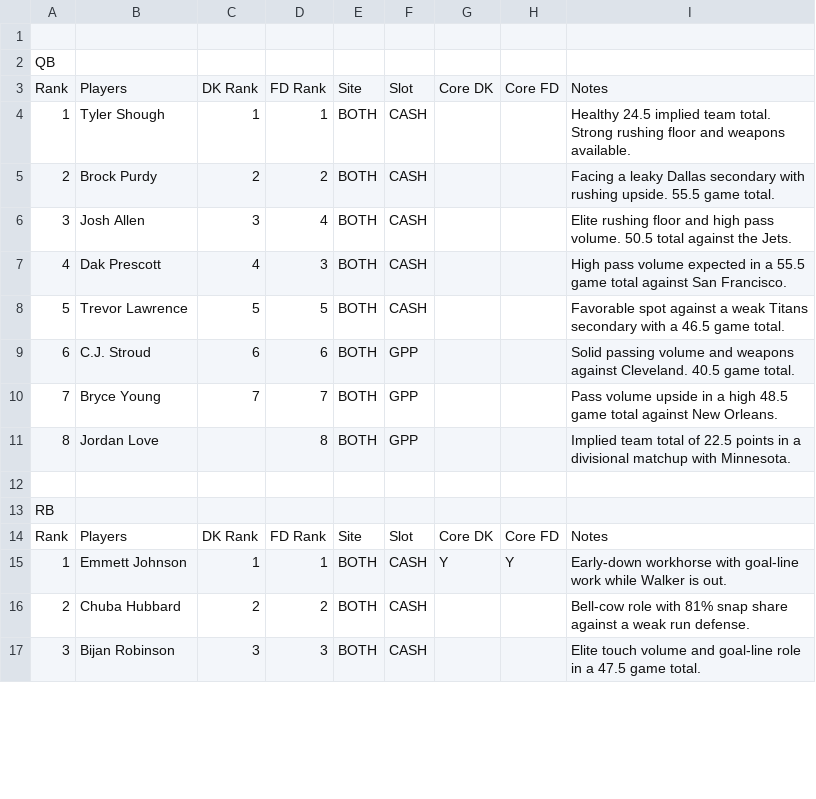
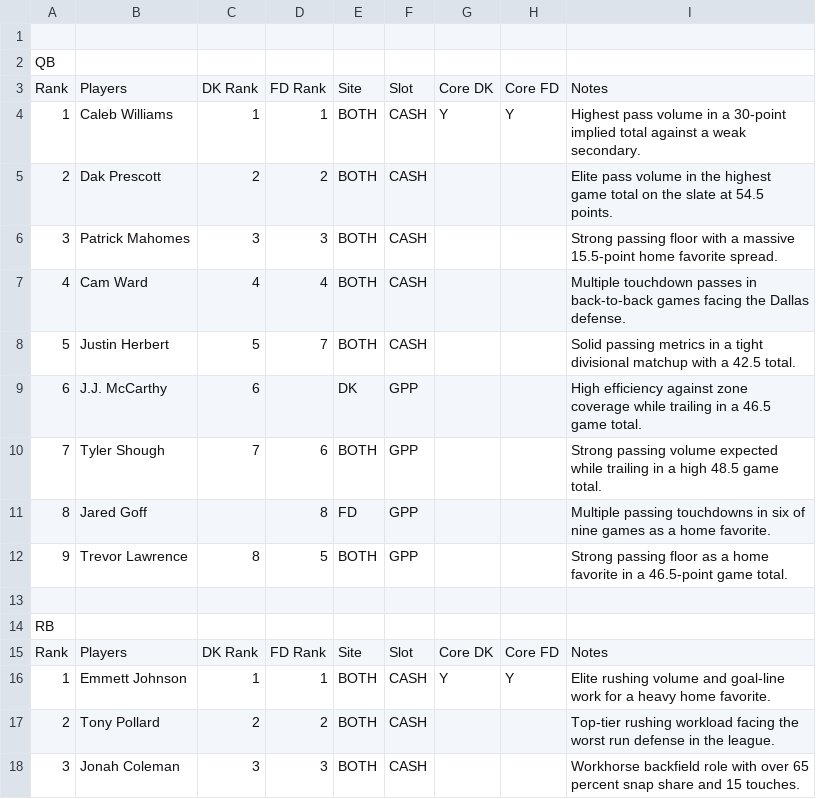
Before and after one commit to chrisgimino/nflcoreplays, a CSV file: NFL_SUNDAY_BEST_CORE.csv, drawn as a sheet; only a part is shown; the diff covers the shown part only.

Commit message:
Update NFL_SUNDAY_BEST_CORE.csv - 2026-11-21 15:36

```diff
--- a/NFL_SUNDAY_BEST_CORE.csv
+++ b/NFL_SUNDAY_BEST_CORE.csv
@@ -3,10 +3,11 @@ QB,,,,,,,,
 Rank,Players,DK Rank,FD Rank,Site,Slot,Core DK,Core FD,Notes
-1,Tyler Shough,1,1,BOTH,CASH,,,Healthy 24.5 implied team total. Strong rushing floor and weapons available.
-2,Brock Purdy,2,2,BOTH,CASH,,,Facing a leaky Dallas secondary with rushing upside. 55.5 game total.
-3,Josh Allen,3,4,BOTH,CASH,,,Elite rushing floor and high pass volume. 50.5 total against the Jets.
-4,Dak Prescott,4,3,BOTH,CASH,,,High pass volume expected in a 55.5 game total against San Francisco.
-5,Trevor Lawrence,5,5,BOTH,CASH,,,Favorable spot against a weak Titans secondary with a 46.5 game total.
-6,C.J. Stroud,6,6,BOTH,GPP,,,Solid passing volume and weapons against Cleveland. 40.5 game total.
-7,Bryce Young,7,7,BOTH,GPP,,,Pass volume upside in a high 48.5 game total against New Orleans.
-8,Jordan Love,,8,BOTH,GPP,,,Implied team total of 22.5 points in a divisional matchup with Minnesota.
+1,Caleb Williams,1,1,BOTH,CASH,Y,Y,Highest pass volume in a 30-point implied total against a weak secondary.
+2,Dak Prescott,2,2,BOTH,CASH,,,Elite pass volume in the highest game total on the slate at 54.5 points.
+3,Patrick Mahomes,3,3,BOTH,CASH,,,Strong passing floor with a massive 15.5-point home favorite spread.
+4,Cam Ward,4,4,BOTH,CASH,,,Multiple touchdown passes in back-to-back games facing the Dallas defense.
+5,Justin Herbert,5,7,BOTH,CASH,,,Solid passing metrics in a tight divisional matchup with a 42.5 total.
+6,J.J. McCarthy,6,,DK,GPP,,,High efficiency against zone coverage while trailing in a 46.5 game total.
+7,Tyler Shough,7,6,BOTH,GPP,,,Strong passing volume expected while trailing in a high 48.5 game total.
+8,Jared Goff,,8,FD,GPP,,,Multiple passing touchdowns in six of nine games as a home favorite.
+9,Trevor Lawrence,8,5,BOTH,GPP,,,Strong passing floor as a home favorite in a 46.5-point game total.
 ,,,,,,,,
@@ -14,4 +15,4 @@ RB,,,,,,,,
 Rank,Players,DK Rank,FD Rank,Site,Slot,Core DK,Core FD,Notes
-1,Emmett Johnson,1,1,BOTH,CASH,Y,Y,Early-down workhorse with goal-line work while Walker is out.
-2,Chuba Hubbard,2,2,BOTH,CASH,,,Bell-cow role with 81% snap share against a weak run defense.
-3,Bijan Robinson,3,3,BOTH,CASH,,,Elite touch volume and goal-line role in a 47.5 game total.
+1,Emmett Johnson,1,1,BOTH,CASH,Y,Y,Elite rushing volume and goal-line work for a heavy home favorite.
+2,Tony Pollard,2,2,BOTH,CASH,,,Top-tier rushing workload facing the worst run defense in the league.
+3,Jonah Coleman,3,3,BOTH,CASH,,,Workhorse backfield role with over 65 percent snap share and 15 touches.
```
Also changed, not shown: 2 added rows, 3 removed rows and 90 edited cells elsewhere in this file.
